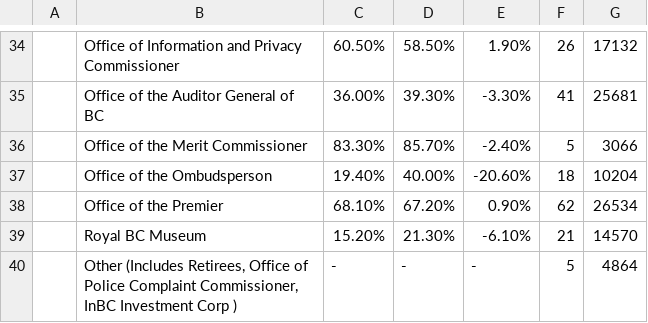
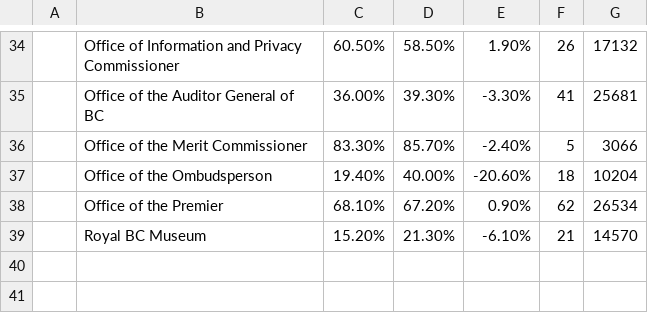
Before and after one commit to bcgov/PECSF, a CSV file: database/seeds/2021.csv, drawn as a sheet; only a part is shown, gaps mark what is left out.

```diff
--- a/database/seeds/2021.csv
+++ b/database/seeds/2021.csv
@@ -39,2 +39 @@
 ,Royal BC Museum ,15.20%,21.30%,-6.10%,21,14570
-,"Other (Includes Retirees, Office of Police Complaint Commissioner, InBC Investment Corp )",-,-,-,5,4864
```
Also changed, not shown: database/seeds/2018.csv, database/seeds/2019.csv, 2 other files.
